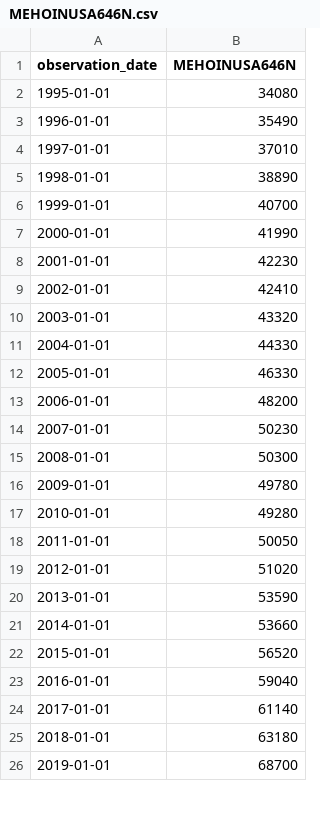
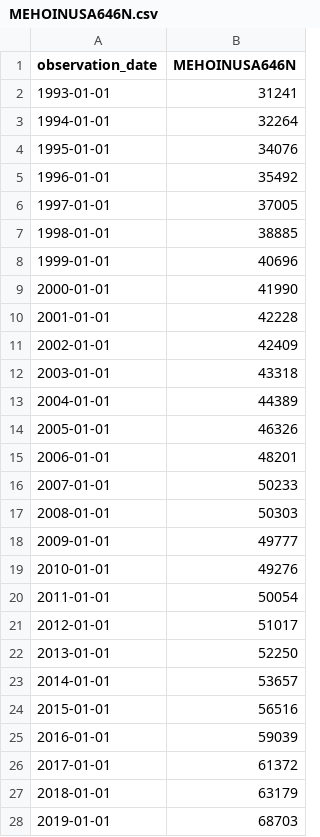
Before and after one commit to Stat184-Spring2026/Sec4_CP_Paige_Tessa_Kunal_Sam, a CSV file: data/MEHOINUSA646N.csv, drawn as a sheet; only a part is shown; the diff covers the shown part only.

```diff
--- a/data/MEHOINUSA646N.csv
+++ b/data/MEHOINUSA646N.csv
@@ -1,26 +1,28 @@
 observation_date,MEHOINUSA646N
-1995-01-01,34080
-1996-01-01,35490
-1997-01-01,37010
-1998-01-01,38890
-1999-01-01,40700
+1993-01-01,31241
+1994-01-01,32264
+1995-01-01,34076
+1996-01-01,35492
+1997-01-01,37005
+1998-01-01,38885
+1999-01-01,40696
 2000-01-01,41990
-2001-01-01,42230
-2002-01-01,42410
-2003-01-01,43320
-2004-01-01,44330
-2005-01-01,46330
-2006-01-01,48200
-2007-01-01,50230
-2008-01-01,50300
-2009-01-01,49780
-2010-01-01,49280
-2011-01-01,50050
-2012-01-01,51020
-2013-01-01,53590
-2014-01-01,53660
-2015-01-01,56520
-2016-01-01,59040
-2017-01-01,61140
-2018-01-01,63180
-2019-01-01,68700
+2001-01-01,42228
+2002-01-01,42409
+2003-01-01,43318
+2004-01-01,44389
+2005-01-01,46326
+2006-01-01,48201
+2007-01-01,50233
+2008-01-01,50303
+2009-01-01,49777
+2010-01-01,49276
+2011-01-01,50054
+2012-01-01,51017
+2013-01-01,52250
+2014-01-01,53657
+2015-01-01,56516
+2016-01-01,59039
+2017-01-01,61372
+2018-01-01,63179
+2019-01-01,68703
```
Also changed, not shown: 3 edited cells elsewhere in this file, data/MSPUS.csv, 15 other files.
